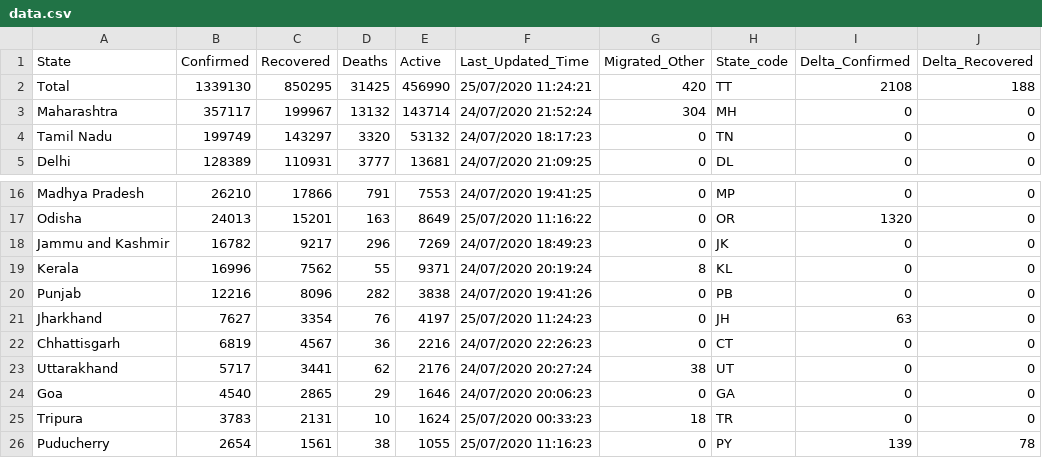
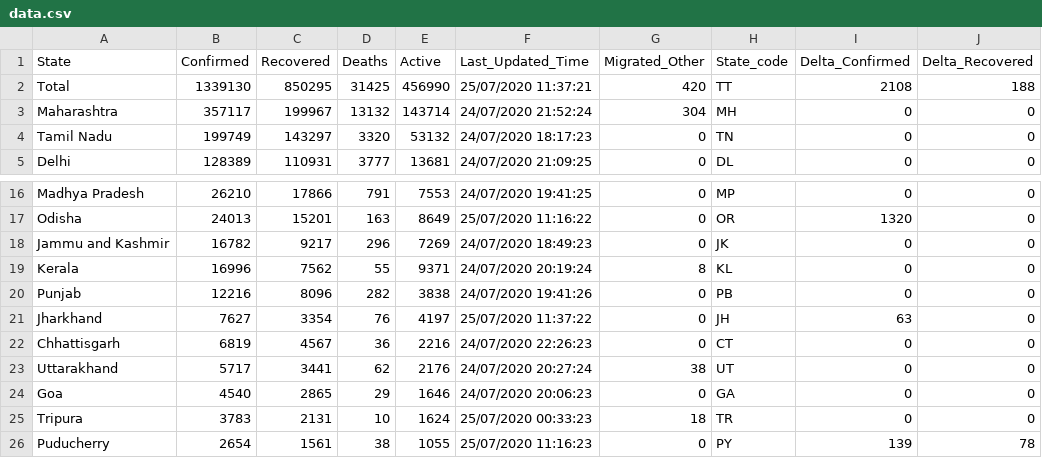
Before and after one commit to KeshariPiyush24/COVID-19-Outbreak-India, a CSV file: data.csv, drawn as a sheet; only a part is shown, gaps mark what is left out; the diff names each change by its address in the sheet, - before the commit and + after, or states it on an @@ line.

```diff
--- a/data.csv
+++ b/data.csv
-F2 (Last_Updated_Time): 25/07/2020 11:24:21
+F2 (Last_Updated_Time): 25/07/2020 11:37:21
-F21 (Last_Updated_Time): 25/07/2020 11:24:23
+F21 (Last_Updated_Time): 25/07/2020 11:37:22
```
